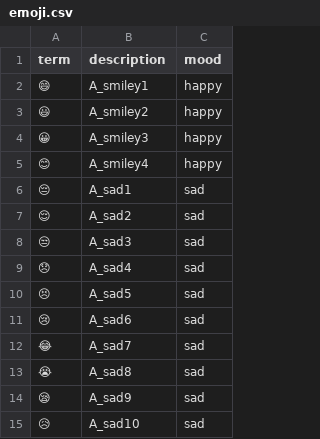
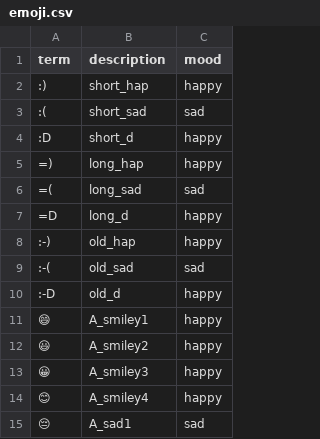
Before and after one commit to matblair/COMP90024-Twitter-Project, a CSV file: TweetGrabberTagger/data/emoji.csv, drawn as a sheet; only a part is shown; the shorter side is filled out with more unchanged rows.

Commit message:
more emojis, tagging now

```diff
--- a/TweetGrabberTagger/data/emoji.csv
+++ b/TweetGrabberTagger/data/emoji.csv
@@ -1,2 +1,11 @@
 term,description,mood
+:),short_hap,happy
+:(,short_sad,sad
+:D,short_d,happy
+=),long_hap,happy
+=(,long_sad,sad
+=D,long_d,happy
+:-),old_hap,happy
+:-(,old_sad,sad
+:-D,old_d,happy
 😄,A_smiley1,happy
```
Also changed, not shown: 1 other file.
